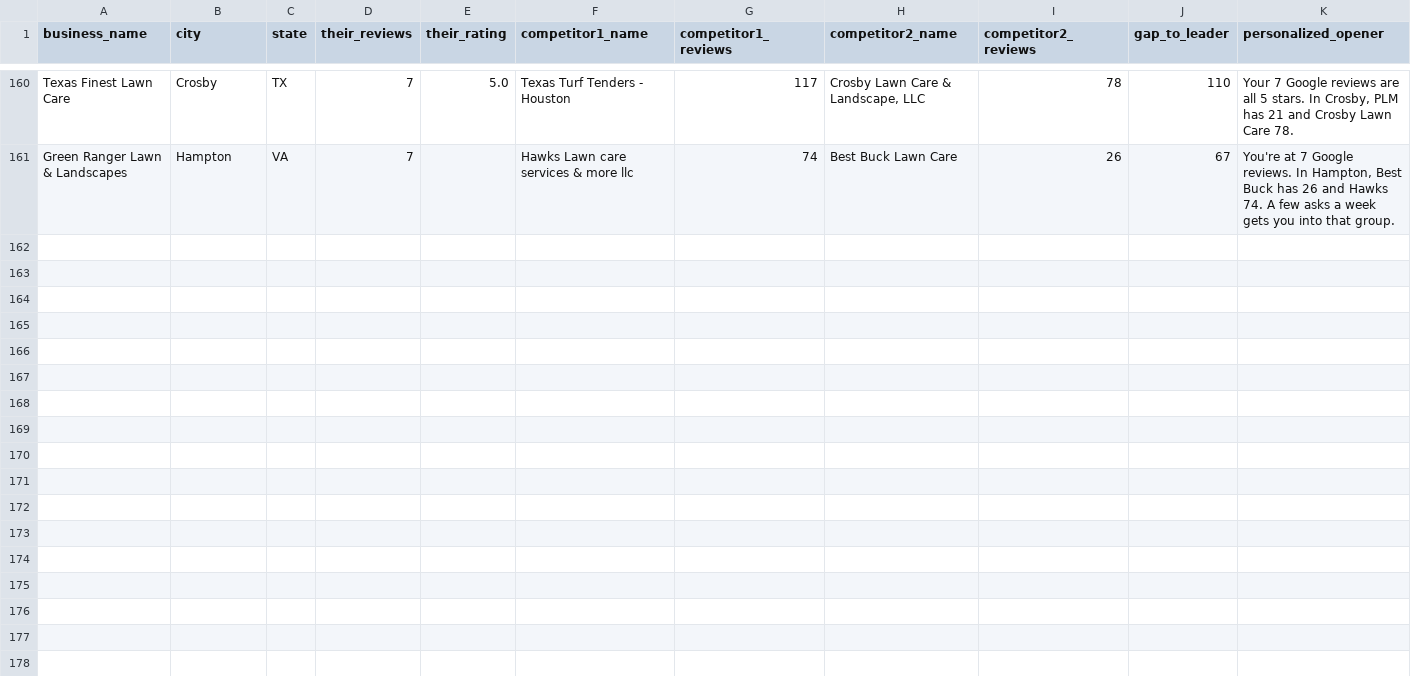
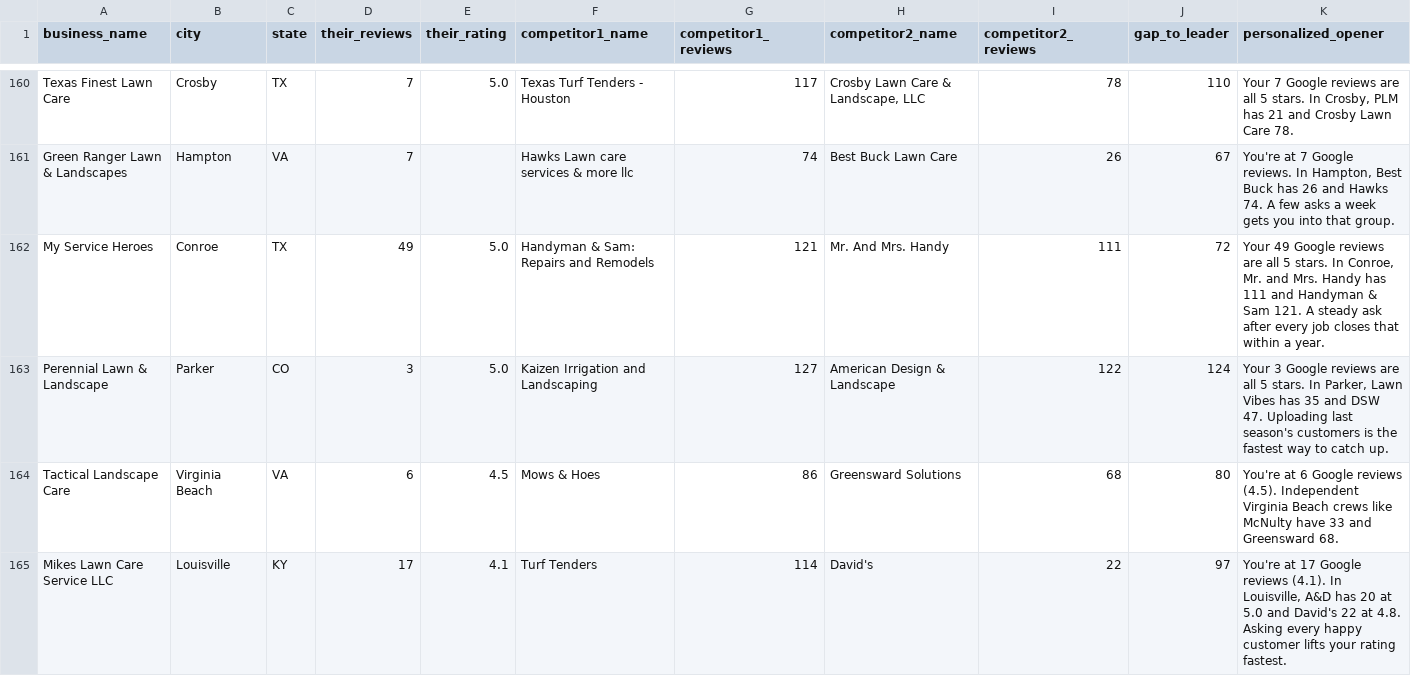
Before and after one commit to realnickd31/reviewask, a CSV file: gtm/audits/review-gap-audits.csv, drawn as a sheet; only a part is shown, gaps mark what is left out; rows hold the shown columns only; the diff names each change by its address in the sheet, - before the commit and + after, or states it on an @@ line.

```diff
--- a/gtm/audits/review-gap-audits.csv
+++ b/gtm/audits/review-gap-audits.csv
+row 162: My Service Heroes | Conroe | TX | 49 | 5.0 | Handyman & Sam: Repairs and Remodels | 121 | Mr. And Mrs. Handy | 111 | 72 | Your 49 Google reviews are all 5 stars. In Conroe, Mr. and Mrs. Handy has 111 and Handyman & Sam 121. A steady ask after every job closes that within a year.
+row 163: Perennial Lawn & Landscape | Parker | CO | 3 | 5.0 | Kaizen Irrigation and Landscaping | 127 | American Design & Landscape | 122 | 124 | Your 3 Google reviews are all 5 stars. In Parker, Lawn Vibes has 35 and DSW 47. Uploading last season's customers is the fastest way to catch up.
+row 164: Tactical Landscape Care | Virginia Beach | VA | 6 | 4.5 | Mows & Hoes | 86 | Greensward Solutions | 68 | 80 | You're at 6 Google reviews (4.5). Independent Virginia Beach crews like McNulty have 33 and Greensward 68.
+row 165: Mikes Lawn Care Service LLC | Louisville | KY | 17 | 4.1 | Turf Tenders | 114 | David's | 22 | 97 | You're at 17 Google reviews (4.1). In Louisville, A&D has 20 at 5.0 and David's 22 at 4.8. Asking every happy customer lifts your rating fastest.
```
Also changed, not shown: gtm/prospects_overnight.csv, 4 other files.
